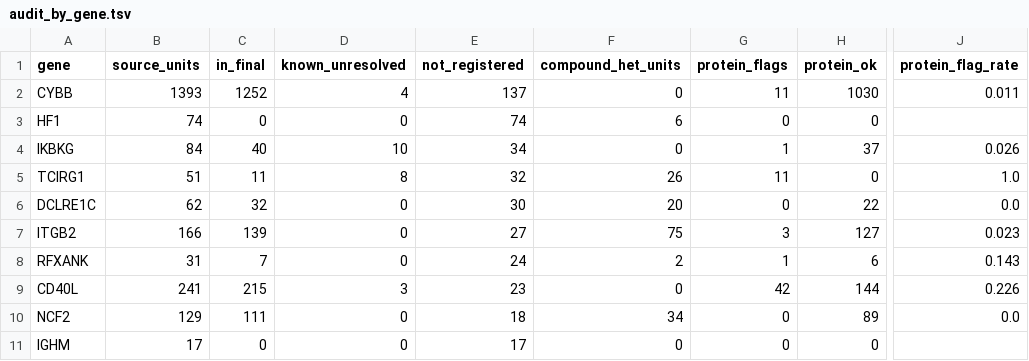
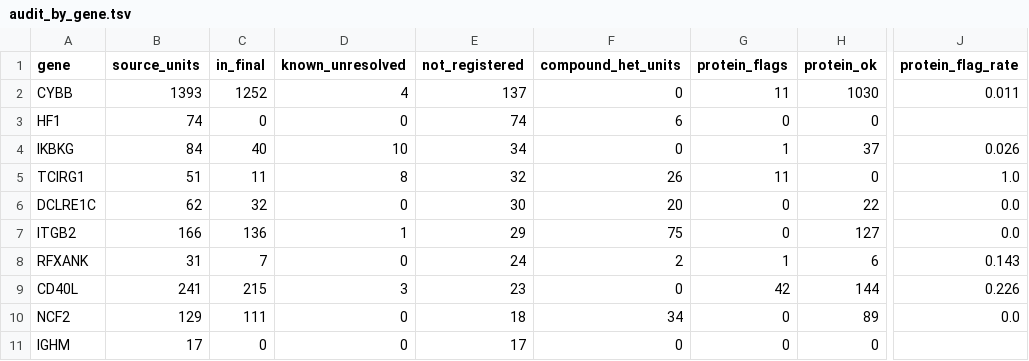
Before and after one commit to knn1996/Migrating-BMC-IDBases-to-LOVD, a TSV file: 04_Mutation_Processing/Output/Step10_Audit/audit_by_gene.tsv, drawn as a sheet; only a part is shown, gaps mark what is left out; the diff names each change by its address in the sheet, - before the commit and + after, or states it on an @@ line.

```diff
--- a/04_Mutation_Processing/Output/Step10_Audit/audit_by_gene.tsv
+++ b/04_Mutation_Processing/Output/Step10_Audit/audit_by_gene.tsv
-C7 (in_final): 139
+C7 (in_final): 136
-D7 (known_unresolved): 0
+D7 (known_unresolved): 1
-E7 (not_registered): 27
+E7 (not_registered): 29
-G7 (protein_flags): 3
+G7 (protein_flags): 0
-J7 (protein_flag_rate): 0.023
+J7 (protein_flag_rate): 0.0
```
Also changed, not shown: 04_Mutation_Processing/Output/Step10_Audit/audit_not_registered.tsv, 04_Mutation_Processing/Output/Step10_Audit/audit_protein_flags.tsv, 16 other files.
